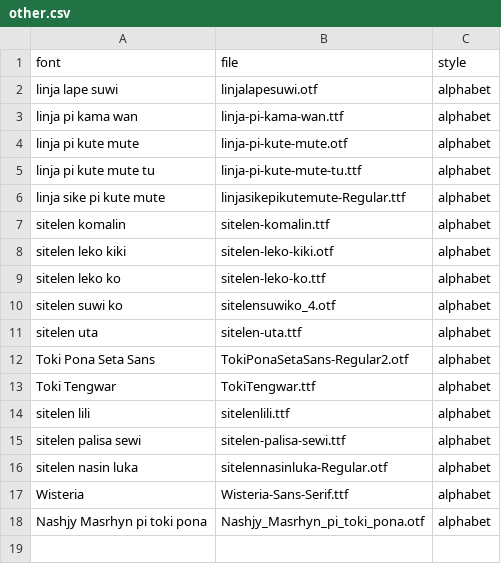
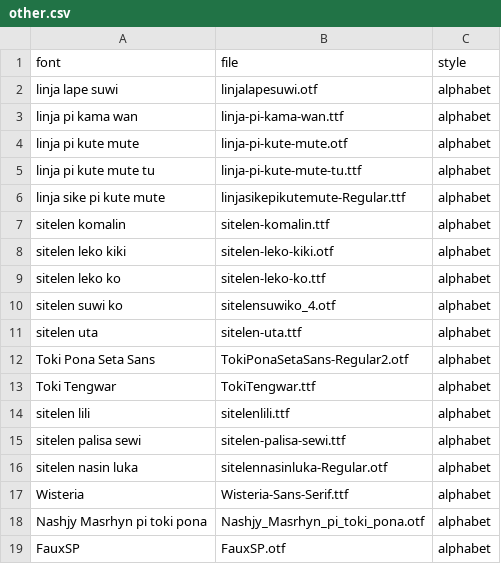
Before and after one commit to RetSamys/toki-pona-glyphs, a CSV file: sona/other.csv, drawn as a sheet; the diff names each change by its address in the sheet, - before the commit and + after, or states it on an @@ line.

Commit message:
FauxSP

```diff
--- a/sona/other.csv
+++ b/sona/other.csv
+row 19: FauxSP | FauxSP.otf | alphabet
```
